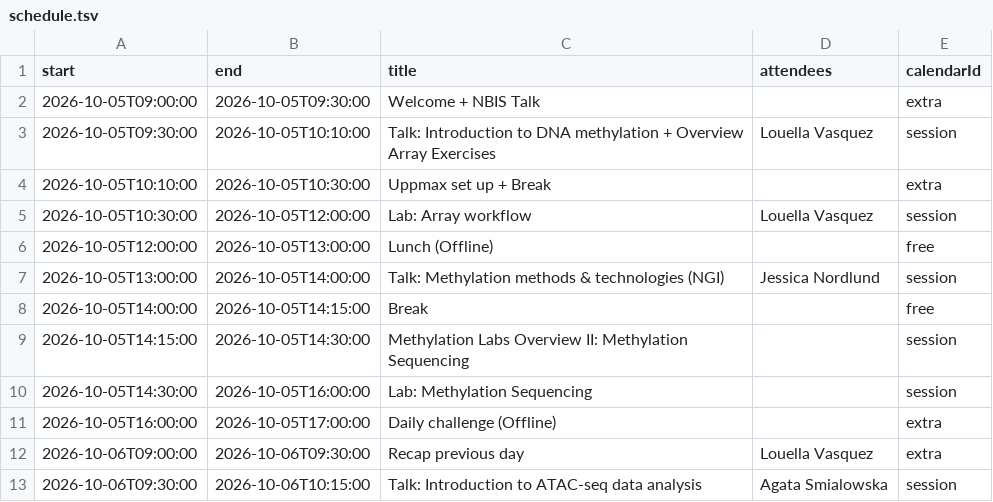
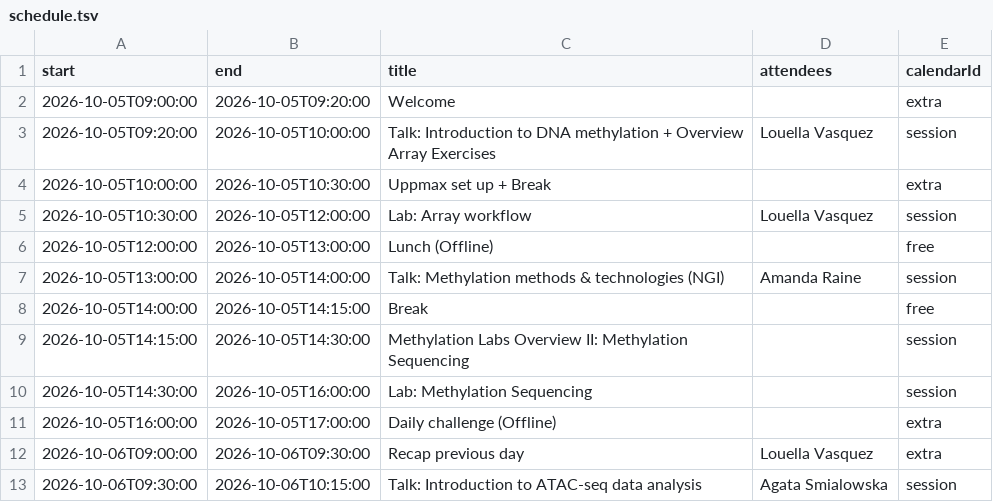
Before and after one commit to NBISweden/workshop-epigenomics, a TSV file: schedule.tsv, drawn as a sheet; only a part is shown.

Commit message:
edited Monday Schedule

```diff
--- a/schedule.tsv
+++ b/schedule.tsv
@@ -1,8 +1,8 @@
 start	end	title	attendees	calendarId
-2026-10-05T09:00:00	2026-10-05T09:30:00	Welcome + NBIS Talk		extra
-2026-10-05T09:30:00	2026-10-05T10:10:00	Talk: Introduction to DNA methylation + Overview Array Exercises	Louella Vasquez	session
-2026-10-05T10:10:00	2026-10-05T10:30:00	Uppmax set up + Break		extra
+2026-10-05T09:00:00	2026-10-05T09:20:00	Welcome		extra
+2026-10-05T09:20:00	2026-10-05T10:00:00	Talk: Introduction to DNA methylation + Overview Array Exercises	Louella Vasquez	session
+2026-10-05T10:00:00	2026-10-05T10:30:00	Uppmax set up + Break		extra
 2026-10-05T10:30:00	2026-10-05T12:00:00	Lab: Array workflow	Louella Vasquez	session
 2026-10-05T12:00:00	2026-10-05T13:00:00	Lunch (Offline)		free
-2026-10-05T13:00:00	2026-10-05T14:00:00	Talk: Methylation methods & technologies (NGI)	Jessica Nordlund	session
+2026-10-05T13:00:00	2026-10-05T14:00:00	Talk: Methylation methods & technologies (NGI)	Amanda Raine	session
 2026-10-05T14:00:00	2026-10-05T14:15:00	Break		free
```
